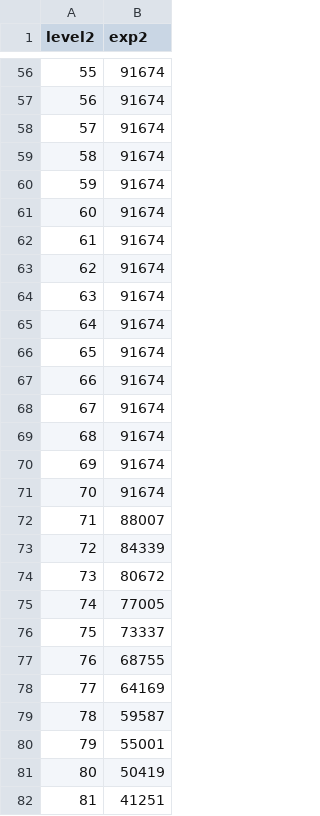
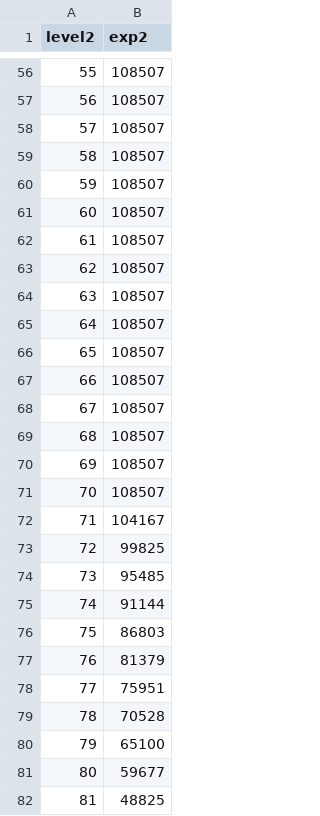
Before and after one commit to bro-jobs/DoH-DoL-Profiles, a CSV file: DoH-DoL Leveling/Sketchwork/lv70collect.csv, drawn as a sheet; only a part is shown, gaps mark what is left out; the diff covers the shown part only.

```diff
--- a/DoH-DoL Leveling/Sketchwork/lv70collect.csv
+++ b/DoH-DoL Leveling/Sketchwork/lv70collect.csv
@@ -56,27 +56,27 @@ level2,exp2
-55,91674
-56,91674
-57,91674
-58,91674
-59,91674
-60,91674
-61,91674
-62,91674
-63,91674
-64,91674
-65,91674
-66,91674
-67,91674
-68,91674
-69,91674
-70,91674
-71,88007
-72,84339
-73,80672
-74,77005
-75,73337
-76,68755
-77,64169
-78,59587
-79,55001
-80,50419
-81,41251
+55,108507
+56,108507
+57,108507
+58,108507
+59,108507
+60,108507
+61,108507
+62,108507
+63,108507
+64,108507
+65,108507
+66,108507
+67,108507
+68,108507
+69,108507
+70,108507
+71,104167
+72,99825
+73,95485
+74,91144
+75,86803
+76,81379
+77,75951
+78,70528
+79,65100
+80,59677
+81,48825
```
Also changed, not shown: 72 edited cells elsewhere in this file, 53 other files.
